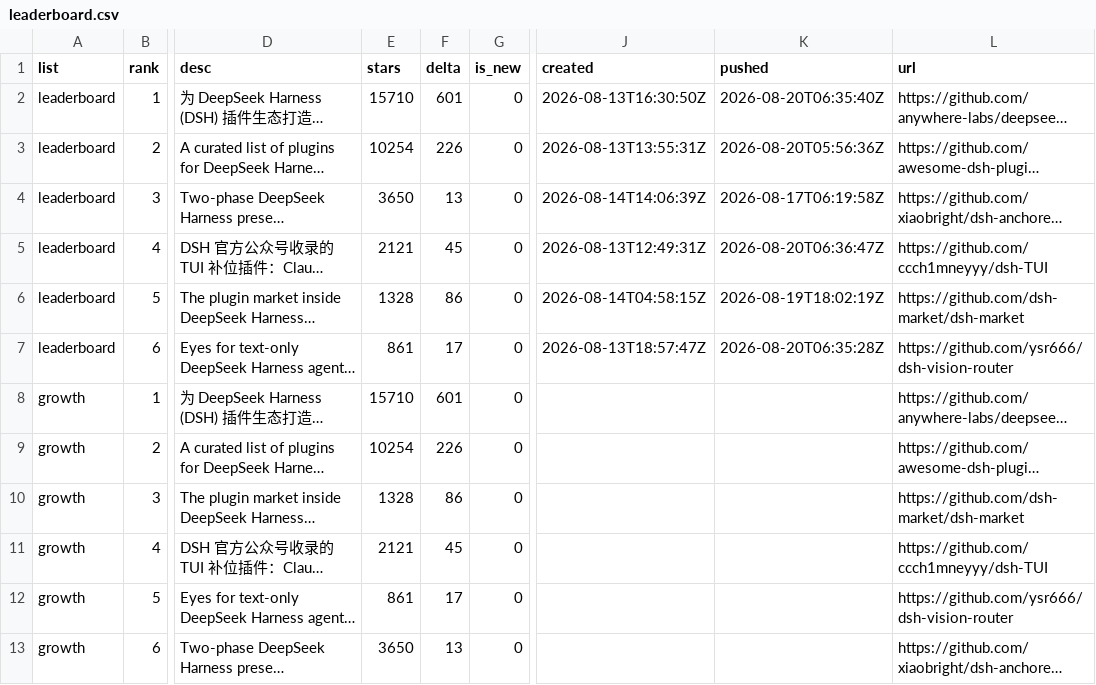
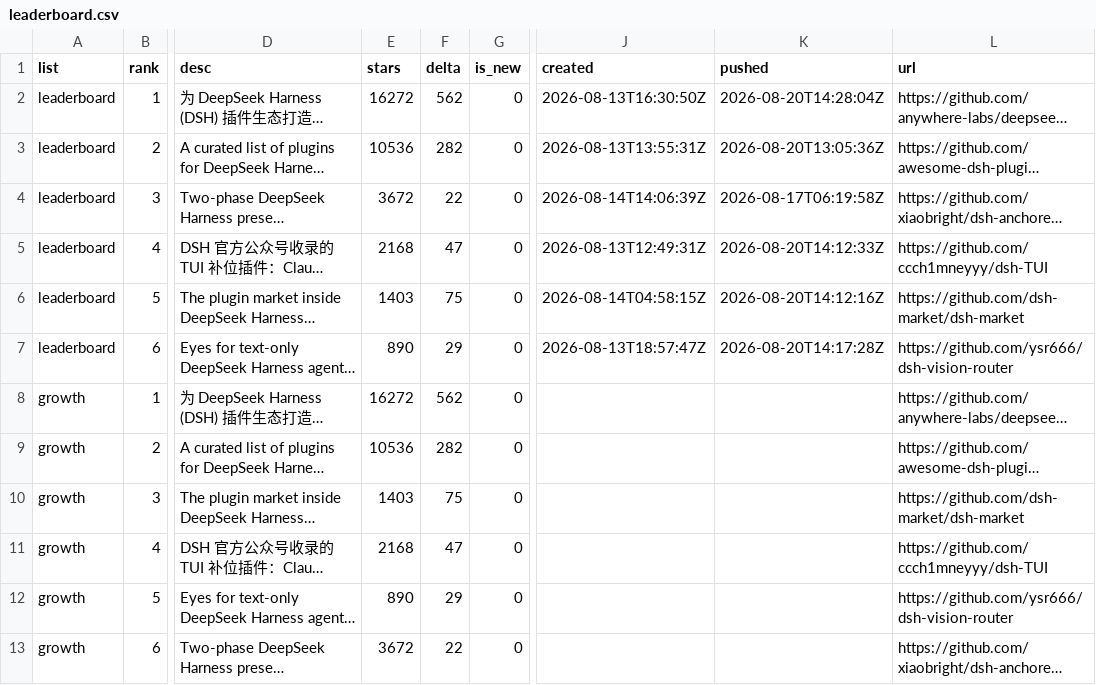
Before and after one commit to dsh-pulse/dsh-daily-pulse, a CSV file: reports/data/leaderboard.csv, drawn as a sheet; only a part is shown, gaps mark what is left out; long unchanged cells end in …; the diff names each change by its address in the sheet, - before the commit and + after, or states it on an @@ line.

```diff
--- a/reports/data/leaderboard.csv
+++ b/reports/data/leaderboard.csv
-E2 (stars): 15710
+E2 (stars): 16272
-F2 (delta): 601
+F2 (delta): 562
-K2 (pushed): 2026-08-20T06:35:40Z
+K2 (pushed): 2026-08-20T14:28:04Z
-E3 (stars): 10254
+E3 (stars): 10536
-F3 (delta): 226
+F3 (delta): 282
-K3 (pushed): 2026-08-20T05:56:36Z
+K3 (pushed): 2026-08-20T13:05:36Z
-E4 (stars): 3650
+E4 (stars): 3672
-F4 (delta): 13
+F4 (delta): 22
-E5 (stars): 2121
+E5 (stars): 2168
-F5 (delta): 45
+F5 (delta): 47
-K5 (pushed): 2026-08-20T06:36:47Z
+K5 (pushed): 2026-08-20T14:12:33Z
-E6 (stars): 1328
+E6 (stars): 1403
-F6 (delta): 86
+F6 (delta): 75
-K6 (pushed): 2026-08-19T18:02:19Z
+K6 (pushed): 2026-08-20T14:12:16Z
-E7 (stars): 861
+E7 (stars): 890
-F7 (delta): 17
+F7 (delta): 29
-K7 (pushed): 2026-08-20T06:35:28Z
+K7 (pushed): 2026-08-20T14:17:28Z
-E8 (stars): 15710
+E8 (stars): 16272
-F8 (delta): 601
+F8 (delta): 562
-E9 (stars): 10254
+E9 (stars): 10536
-F9 (delta): 226
+F9 (delta): 282
-E10 (stars): 1328
+E10 (stars): 1403
-F10 (delta): 86
+F10 (delta): 75
-E11 (stars): 2121
+E11 (stars): 2168
-F11 (delta): 45
+F11 (delta): 47
-E12 (stars): 861
+E12 (stars): 890
-F12 (delta): 17
+F12 (delta): 29
-E13 (stars): 3650
+E13 (stars): 3672
-F13 (delta): 13
+F13 (delta): 22
```
Also changed, not shown: reports/data/active-board.csv, reports/data/category-boards.csv, 14 other files.
